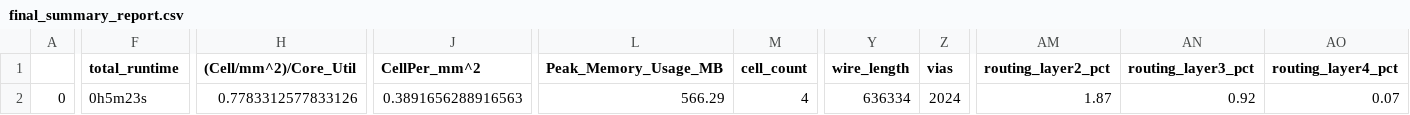
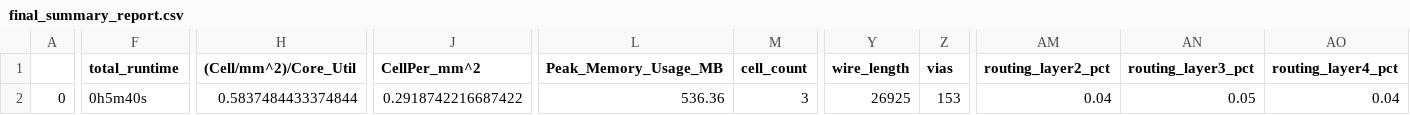
Before and after one commit to ISL-ECE-CEG-AU/GPS_Baseband, a CSV file: signoff/user_project_wrapper/final_summary_report.csv, drawn as a sheet; only a part is shown, gaps mark what is left out; the diff covers the shown part only; the diff names each change by its address in the sheet, - before the commit and + after, or states it on an @@ line.

Commit message:
Final Signoff Report

```diff
--- a/signoff/user_project_wrapper/final_summary_report.csv
+++ b/signoff/user_project_wrapper/final_summary_report.csv
-F2 (total_runtime): 0h5m23s
+F2 (total_runtime): 0h5m40s
-H2 ((Cell/mm^2)/Core_Util): 0.7783312577833126
+H2 ((Cell/mm^2)/Core_Util): 0.5837484433374844
-J2 (CellPer_mm^2): 0.3891656288916563
+J2 (CellPer_mm^2): 0.2918742216687422
-L2 (Peak_Memory_Usage_MB): 566.29
+L2 (Peak_Memory_Usage_MB): 536.36
-M2 (cell_count): 4
+M2 (cell_count): 3
-Y2 (wire_length): 636334
+Y2 (wire_length): 26925
-Z2 (vias): 2024
+Z2 (vias): 153
-AM2 (routing_layer2_pct): 1.87
+AM2 (routing_layer2_pct): 0.04
-AN2 (routing_layer3_pct): 0.92
+AN2 (routing_layer3_pct): 0.05
-AO2 (routing_layer4_pct): 0.07
+AO2 (routing_layer4_pct): 0.04
```
Also changed, not shown: 2 edited cells elsewhere in this file.
